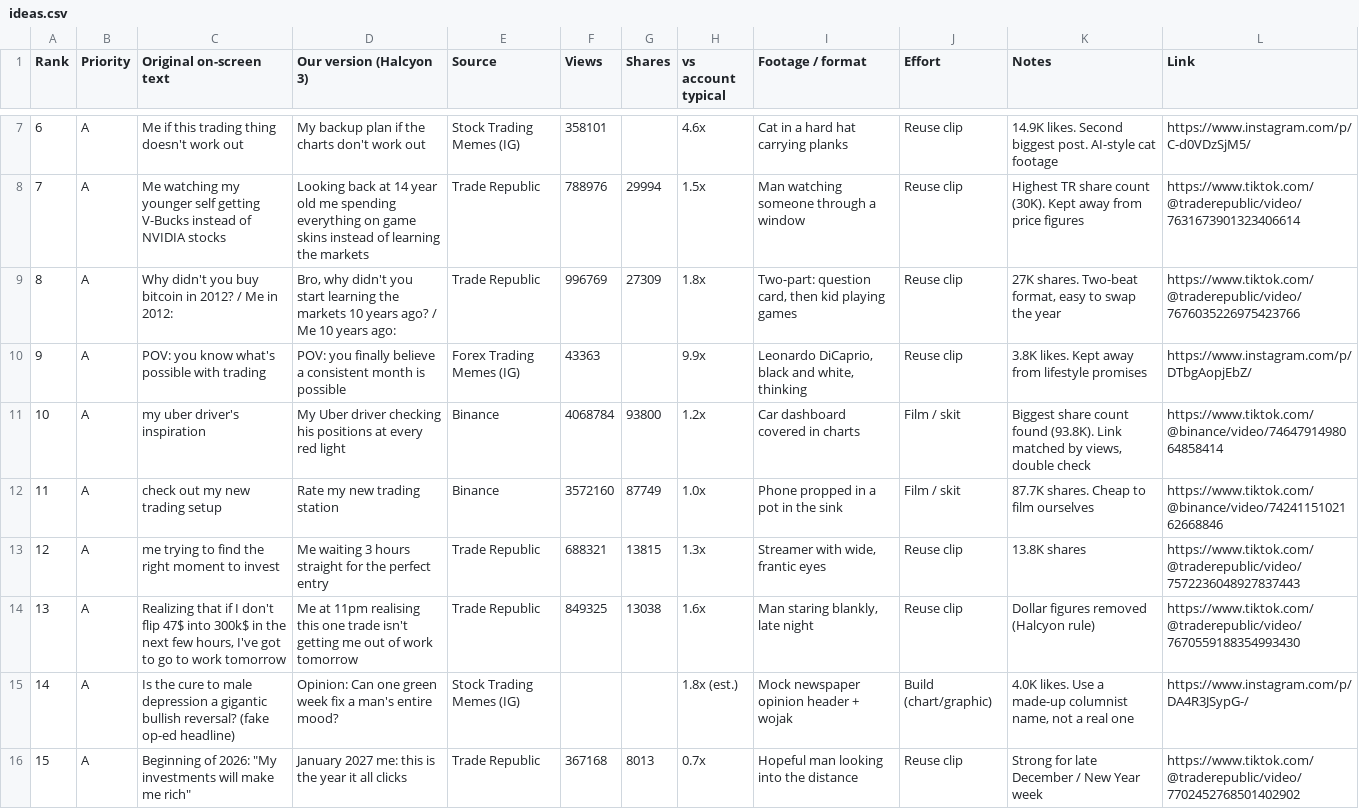
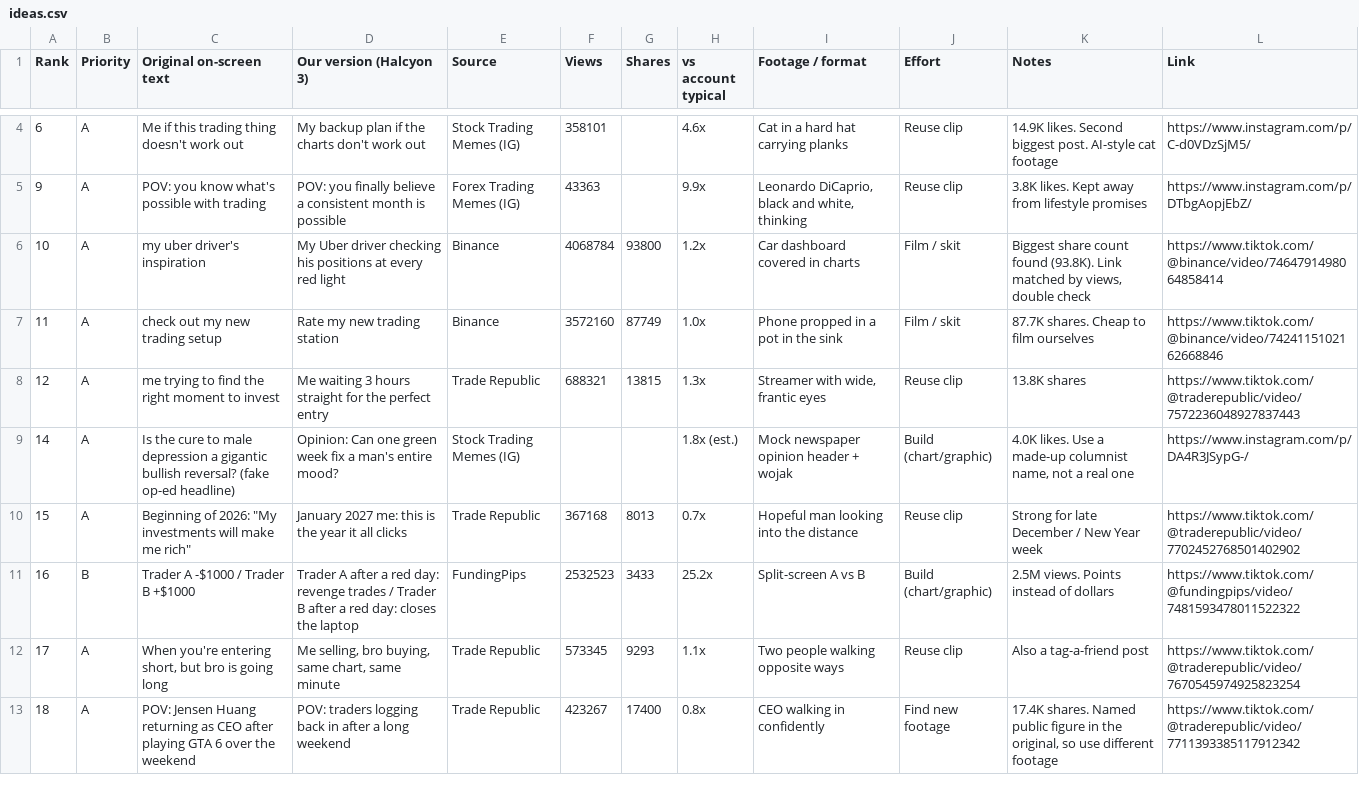
Before and after one commit to gabmiren/Viral-Meme-Scraping, a CSV file: meme-account/ideas.csv, drawn as a sheet; only a part is shown, gaps mark what is left out; the shorter side is filled out with more unchanged rows; the diff covers the shown part only; the diff names each change by its address in the sheet, - before the commit and + after, or states it on an @@ line.

```diff
--- a/meme-account/ideas.csv
+++ b/meme-account/ideas.csv
-row 8: 7 | A | Me watching my younger self getting V-Bucks instead of NVIDIA stocks | Looking back at 14 year old me spending everything on game skins instead of learning the markets | Trade Republic | 788976 | 29994 | 1.5x | Man watching someone through a window | Reuse clip | Highest TR share count (30K). Kept away from price figures | https://www.tiktok.com/@traderepublic/video/7631673901323406614
-row 9: 8 | A | Why didn't you buy bitcoin in 2012? / Me in 2012: | Bro, why didn't you start learning the markets 10 years ago? / Me 10 years ago: | Trade Republic | 996769 | 27309 | 1.8x | Two-part: question card, then kid playing games | Reuse clip | 27K shares. Two-beat format, easy to swap the year | https://www.tiktok.com/@traderepublic/video/7676035226975423766
-row 14: 13 | A | Realizing that if I don't flip 47$ into 300k$ in the next few hours, I've got to go to work tomorrow | Me at 11pm realising this one trade isn't getting me out of work tomorrow | Trade Republic | 849325 | 13038 | 1.6x | Man staring blankly, late night | Reuse clip | Dollar figures removed (Halcyon rule) | https://www.tiktok.com/@traderepublic/video/7670559188354993430
```
Also changed, not shown: 5 removed rows elsewhere in this file, meme-account/already_made.csv, meme-account/posts.csv.
